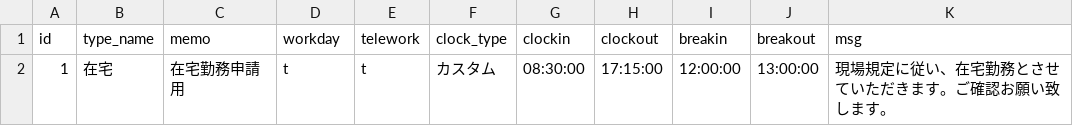
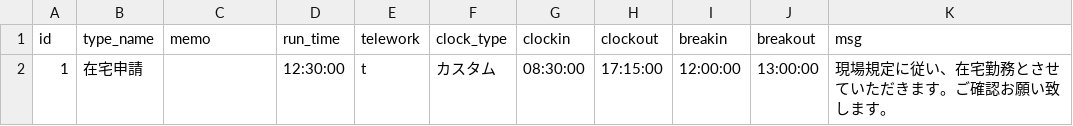
Before and after one commit to shoalna/pku_clocker, a CSV file: db/init/m_work_schedule_types.csv, drawn as a sheet.

```diff
--- a/db/init/m_work_schedule_types.csv
+++ b/db/init/m_work_schedule_types.csv
@@ -1,2 +1,2 @@
-id,type_name,memo,workday,telework,clock_type,clockin,clockout,breakin,breakout,msg
-1,在宅,在宅勤務申請用,t,t,カスタム,08:30:00,17:15:00,12:00:00,13:00:00,現場規定に従い、在宅勤務とさせていただきます。ご確認お願い致します。
+id,type_name,memo,run_time,telework,clock_type,clockin,clockout,breakin,breakout,msg
+1,在宅申請,,12:30:00,t,カスタム,08:30:00,17:15:00,12:00:00,13:00:00,現場規定に従い、在宅勤務とさせていただきます。ご確認お願い致します。
```
Also changed, not shown: db/init/m_work_types.csv, 10 other files.
